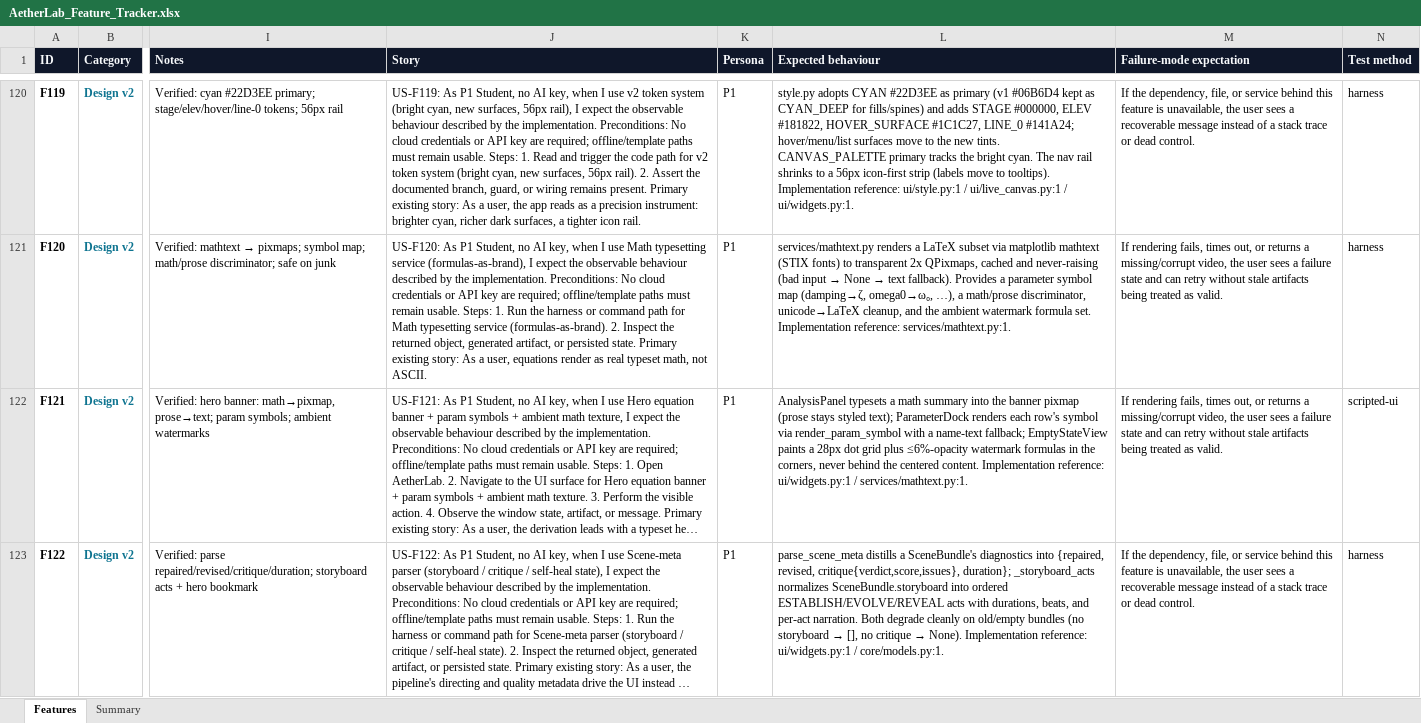
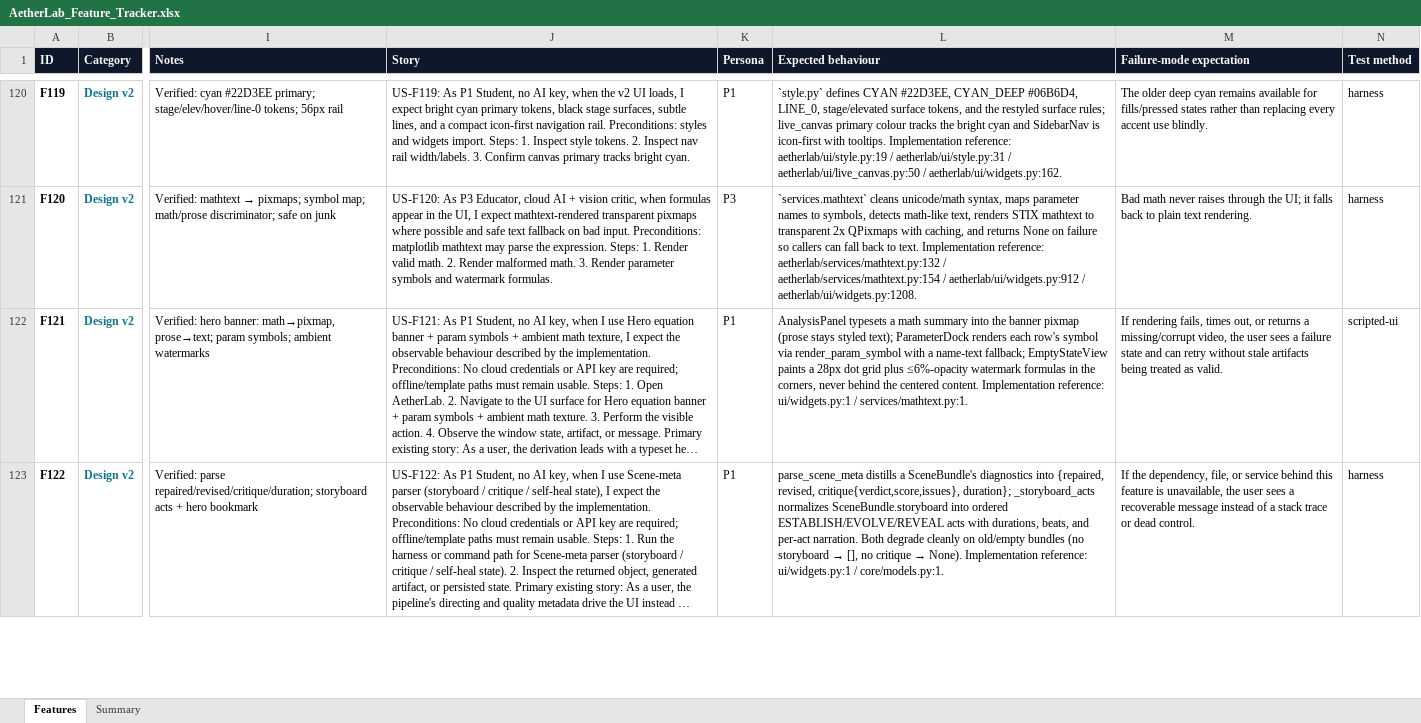
Before and after one commit to gopheriv/aetherlab, an Excel workbook: AetherLab_Feature_Tracker.xlsx, sheet Features, drawn as a sheet; only a part is shown, gaps mark what is left out; long unchanged cells end in …; values as stored, in another font and other column widths than the file's, no borders; the diff covers the shown part only; the diff names each change by its address in the sheet, - before the commit and + after, or states it on an @@ line.

Commit message:
docs: hand audit render safety story pass

```diff
--- a/AetherLab_Feature_Tracker.xlsx (sheet Features)
+++ b/AetherLab_Feature_Tracker.xlsx (sheet Features)
-J120 (Story): …key, when I use v2 token system (bright cyan, new surfaces, 56px rail), I expect the observable behaviour described by the implementation. Preconditions: No cloud credentials or API key are required; offline/template paths must remain usable. Steps: 1. Read and trigger the code path for v2 token system (bright cyan, new surfaces, 56px rail). 2. Assert the documented branch, guard, or wiring remains present. Primary existing story: As a user, the app reads as a precision instrument: brighter cyan, richer dark surfaces, a tighter icon rail.
+J120 (Story): …key, when the v2 UI loads, I expect bright cyan primary tokens, black stage surfaces, subtle lines, and a compact icon-first navigation rail. Preconditions: styles and widgets import. Steps: 1. Inspect style tokens. 2. Inspect nav rail width/labels. 3. Confirm canvas primary tracks bright cyan.
-L120 (Expected behaviour): style.py adopts CYAN #22D3EE as primary (v1 #06B6D4 kept as CYAN_DEEP for fills/spines) and adds STAGE #000000, ELEV #181822, HOVER_SURFACE #1C1C27, LINE_0 #141A24; hover/menu/list surfaces move to the new tints. CANVAS_PALETTE primary tracks the bright cyan. The nav rail shrinks to a 56px icon-first strip (labels move to tooltips). Implementation reference: ui/style.py:1 / ui/live_canvas.py:1 / ui/widgets.py:1.
+L120 (Expected behaviour): `style.py` defines CYAN #22D3EE, CYAN_DEEP #06B6D4, LINE_0, stage/elevated surface tokens, and the restyled surface rules; live_canvas primary colour tracks the bright cyan and SidebarNav is icon-first with tooltips. Implementation reference: aetherlab/ui/style.py:19 / aetherlab/ui/style.py:31 / aetherlab/ui/live_canvas.py:50 / aetherlab/ui/widgets.py:162.
-M120 (Failure-mode expectation): If the dependency, file, or service behind this feature is unavailable, the user sees a recoverable message instead of a stack trace or dead control.
+M120 (Failure-mode expectation): The older deep cyan remains available for fills/pressed states rather than replacing every accent use blindly.
-J121 (Story): US-F120: As P1 Student, no AI key, when I use Math typesetting service (formulas-as-brand), I expect the observable behaviour described by the implementation. Preconditions: No cloud credentials or API key are required; offline/template paths must remain usable. Steps: 1. Run the harness or command path for Math typesetting service (formulas-as-brand). 2. Inspect the returned object, generated artifact, or persisted state. Primary existing story: As a user, equations render as real typeset math, not ASCII.
+J121 (Story): US-F120: As P3 Educator, cloud AI + vision critic, when formulas appear in the UI, I expect mathtext-rendered transparent pixmaps where possible and safe text fallback on bad input. Preconditions: matplotlib mathtext may parse the expression. Steps: 1. Render valid math. 2. Render malformed math. 3. Render parameter symbols and watermark formulas.
-K121 (Persona): P1
+K121 (Persona): P3
@@ L121 (Expected behaviour): services/mathtext.py renders a LaTeX subset via matplotlib mathtext (STIX fonts) to transparent 2x QPixmaps, cached and never-raising (bad input → None → text fallback). Provides a parameter symbol map (damping→ζ, omega0→ω₀, …), a math/prose discriminator, unicode→LaTeX cleanup, and the ambient watermark formula set. Implementation reference: services/mathtext.py:1. → `services.mathtext` cleans unicode/math syntax, maps parameter names to symbols, detects math-like text, renders STIX mathtext to transparent 2x QPixmaps with caching, and returns None on failure so callers can fall back to text. Implementation reference: aetherlab/services/mathtext.py:132 / aetherlab/services/mathtext.py:154 / aetherlab/ui/widgets.py:912 / aetherlab/ui/widgets.py:1208. @@
-M121 (Failure-mode expectation): If rendering fails, times out, or returns a missing/corrupt video, the user sees a failure state and can retry without stale artifacts being treated as valid.
+M121 (Failure-mode expectation): Bad math never raises through the UI; it falls back to plain text rendering.
```
Also changed, not shown: 65 edited cells elsewhere in this sheet, 2 other files.
